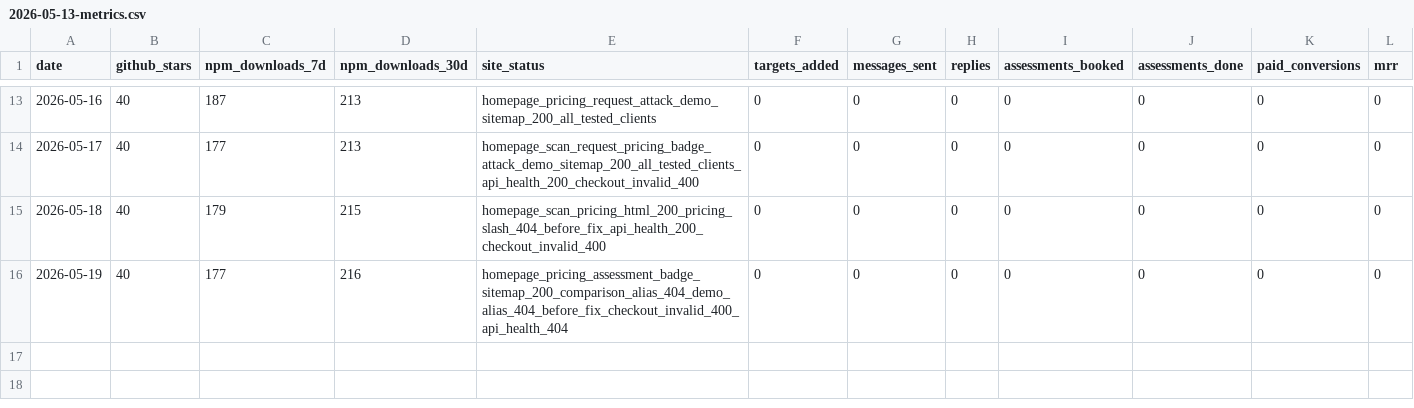
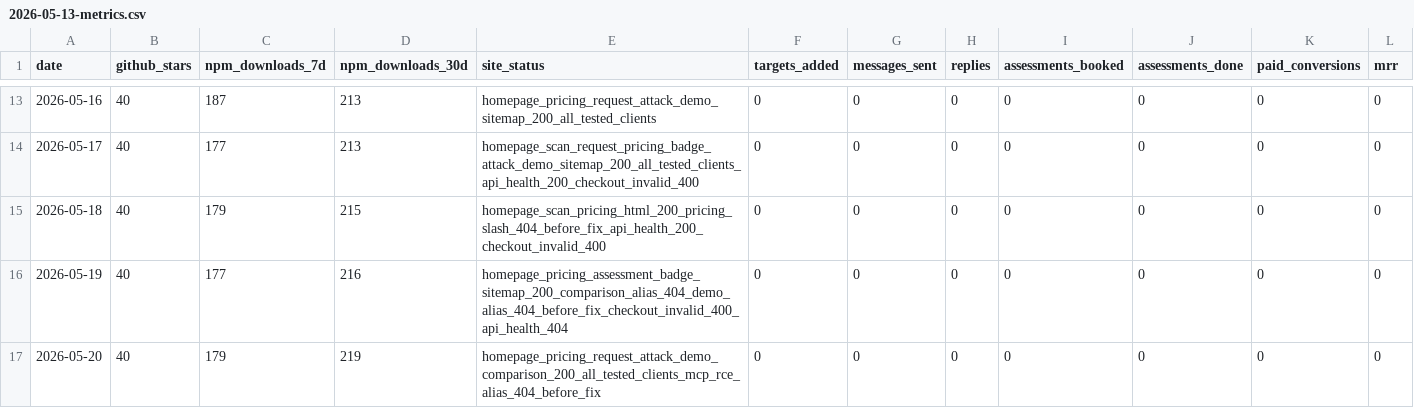
Before and after one commit to darfaz/clawmoat, a CSV file: docs/launch/2026-05-13-metrics.csv, drawn as a sheet; only a part is shown, gaps mark what is left out; rows hold the shown columns only; the diff names each change by its address in the sheet, - before the commit and + after, or states it on an @@ line.

Commit message:
docs: add MCP RCE article alias

```diff
--- a/docs/launch/2026-05-13-metrics.csv
+++ b/docs/launch/2026-05-13-metrics.csv
+row 17: 2026-05-20 | 40 | 179 | 219 | homepage_pricing_request_attack_demo_comparison_200_all_tested_clients_mcp_rce_alias_404_before_fix | 0 | 0 | 0 | 0 | 0 | 0 | 0
```
Also changed, not shown: 1 other file.
